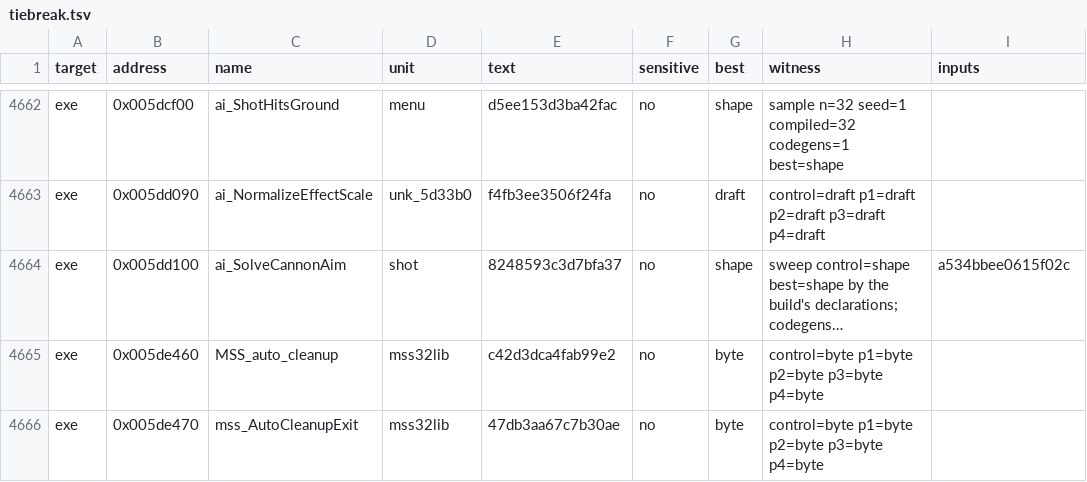
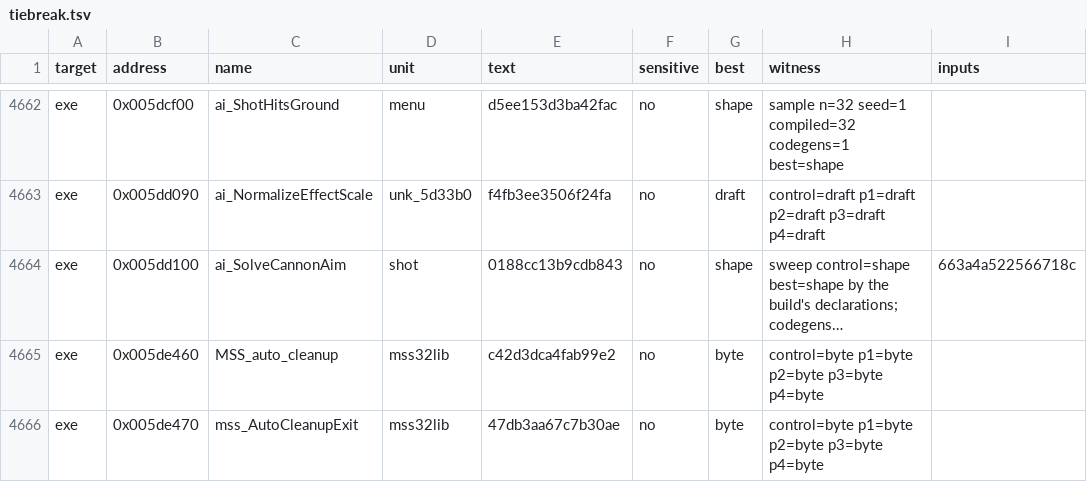
Before and after one commit to guildhaus/reguild, a TSV file: ledger/tiebreak.tsv, drawn as a sheet; only a part is shown, gaps mark what is left out; long unchanged cells end in …; the diff names each change by its address in the sheet, - before the commit and + after, or states it on an @@ line.

```diff
--- a/ledger/tiebreak.tsv
+++ b/ledger/tiebreak.tsv
-E4664 (text): 8248593c3d7bfa37
+E4664 (text): 0188cc13b9cdb843
-I4664 (inputs): a534bbee0615f02c
+I4664 (inputs): 663a4a522566718c
```
Also changed, not shown: 4 other files.
